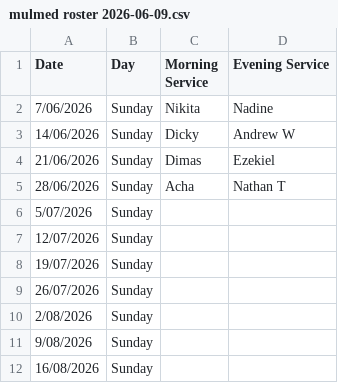
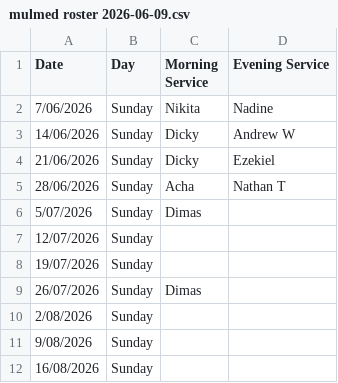
Before and after one commit to PJPDQ/RB_MulMed, a CSV file: assets/mulmed roster 2026-06-09.csv, drawn as a sheet; only a part is shown.

```diff
--- a/assets/mulmed roster 2026-06-09.csv
+++ b/assets/mulmed roster 2026-06-09.csv
@@ -3,8 +3,8 @@ Date,Day,Morning Service,Evening Service
 14/06/2026,Sunday,Dicky,Andrew W
-21/06/2026,Sunday,Dimas,Ezekiel
+21/06/2026,Sunday,Dicky,Ezekiel
 28/06/2026,Sunday,Acha,Nathan T
-5/07/2026,Sunday,,
+5/07/2026,Sunday,Dimas,
 12/07/2026,Sunday,,
 19/07/2026,Sunday,,
-26/07/2026,Sunday,,
+26/07/2026,Sunday,Dimas,
 2/08/2026,Sunday,,
```
Also changed, not shown: 1 other file.
